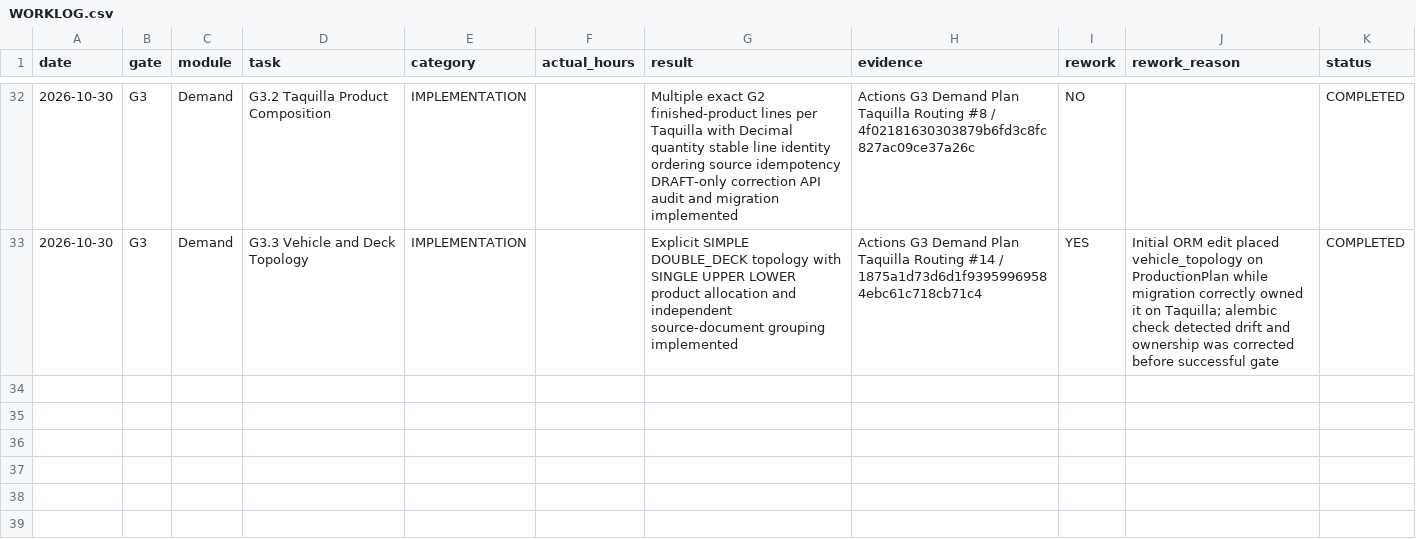
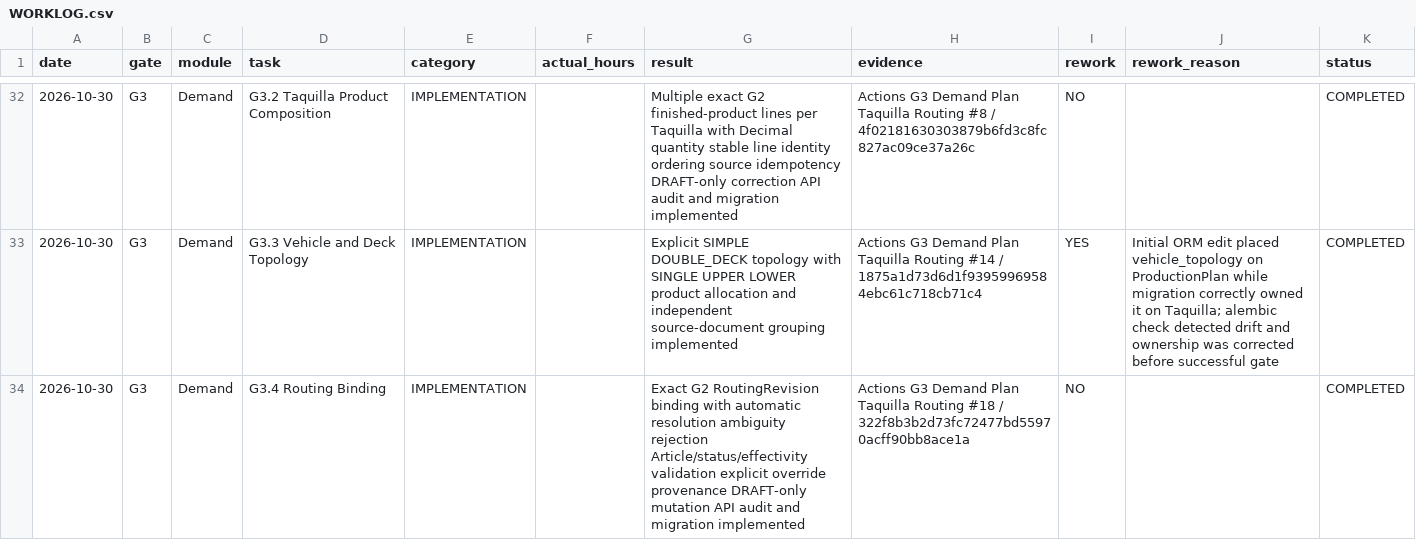
Before and after one commit to kernelshock/Manufacturing-Operations-Platform, a CSV file: docs/00-governance/worklog/WORKLOG.csv, drawn as a sheet; only a part is shown, gaps mark what is left out.

Commit message:
G3.4: record routing binding completion

```diff
--- a/docs/00-governance/worklog/WORKLOG.csv
+++ b/docs/00-governance/worklog/WORKLOG.csv
@@ -33 +33,2 @@ date,gate,module,task,category,actual_hours,result,evidence,rework,rework_reason
 2026-10-30,G3,Demand,G3.3 Vehicle and Deck Topology,IMPLEMENTATION,,Explicit SIMPLE DOUBLE_DECK topology with SINGLE UPPER LOWER product allocation and independent source-document grouping implemented,Actions G3 Demand Plan Taquilla Routing #14 / 1875a1d73d6d1f93959969584ebc61c718cb71c4,YES,Initial ORM edit placed vehicle_topology on ProductionPlan while migration correctly owned it on Taquilla; alembic check detected drift and ownership was corrected before successful gate,COMPLETED
+2026-10-30,G3,Demand,G3.4 Routing Binding,IMPLEMENTATION,,Exact G2 RoutingRevision binding with automatic resolution ambiguity rejection Article/status/effectivity validation explicit override provenance DRAFT-only mutation API audit and migration implemented,Actions G3 Demand Plan Taquilla Routing #18 / 322f8b3b2d73fc72477bd55970acff90bb8ace1a,NO,,COMPLETED
```
Also changed, not shown: 4 other files.
